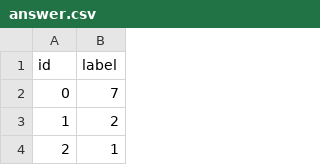
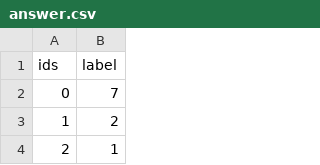
Before and after one commit to fcu-d0573754/Neural_Network, a CSV file: answer.csv, drawn as a sheet; only a part is shown.

Commit message:
change

```diff
--- a/answer.csv
+++ b/answer.csv
@@ -1,2 +1,2 @@
-id,label
+ids,label
 0,7
```
